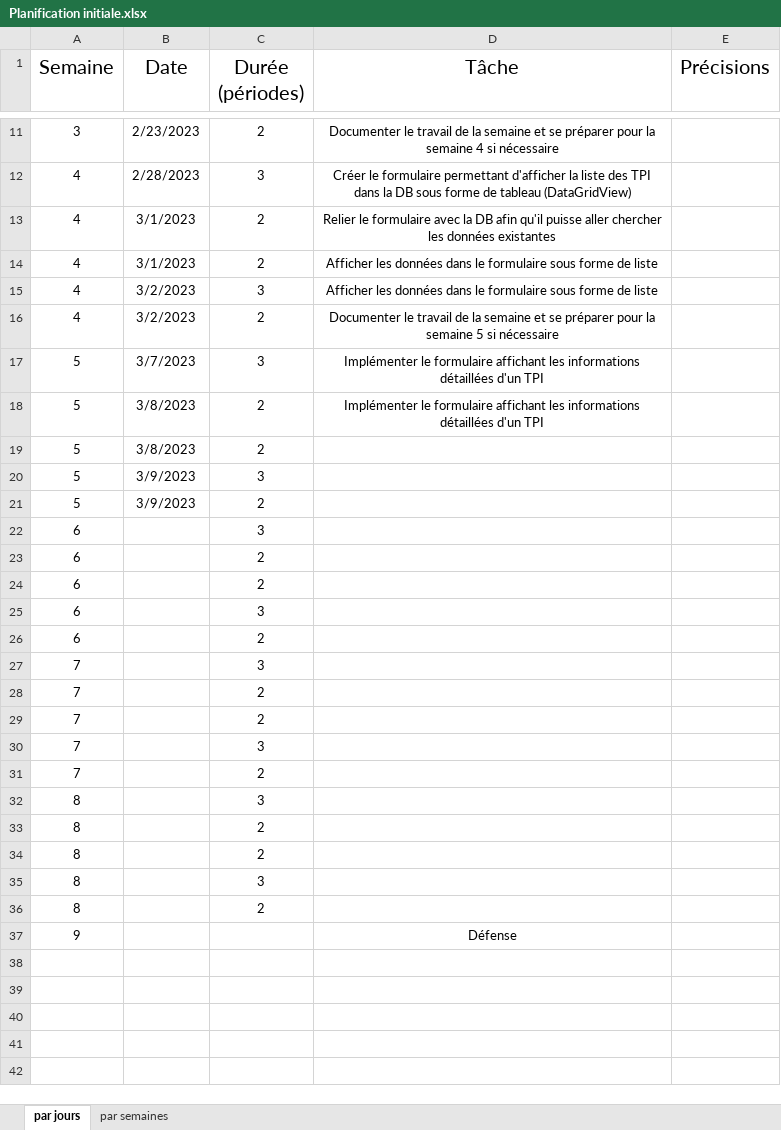
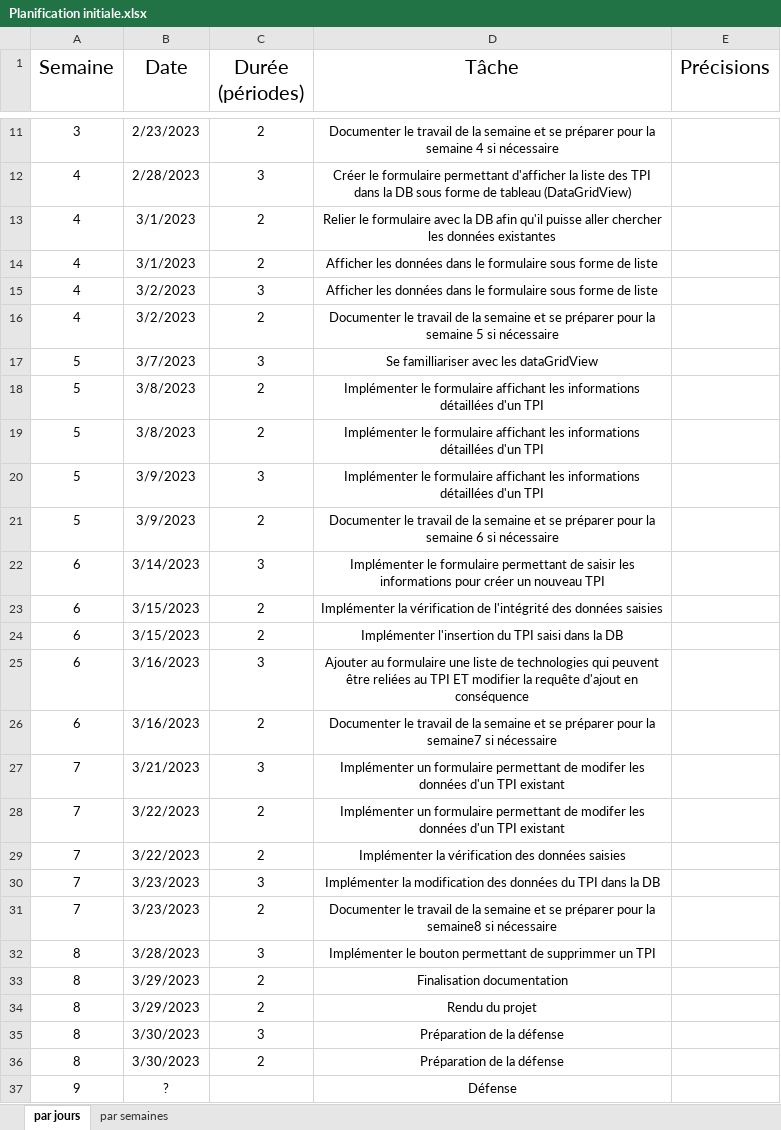
Before and after one commit to ChristopheKunzli/Gestionnaire-TPI, an Excel workbook: documentation/Planification initiale.xlsx, sheet par jours, drawn as a sheet; only a part is shown, gaps mark what is left out; values as stored, in another font and other column widths than the file's, no borders; the diff names each change by its address in the sheet, - before the commit and + after, or states it on an @@ line.

```diff
--- a/documentation/Planification initiale.xlsx (sheet par jours)
+++ b/documentation/Planification initiale.xlsx (sheet par jours)
-D17 (Tâche): Implémenter le formulaire affichant les informations détaillées d'un TPI
+D17 (Tâche): Se familliariser avec les dataGridView
-D19:D20 (Tâche): (empty)
+D19:D20 (Tâche): Implémenter le formulaire affichant les informations détaillées d'un TPI
-D21 (Tâche): (empty)
+D21 (Tâche): Documenter le travail de la semaine et se préparer pour la semaine 6 si nécessaire
-B22 (Date): (empty)
+B22 (Date): 3/14/2023
-D22 (Tâche): (empty)
+D22 (Tâche): Implémenter le formulaire permettant de saisir les informations pour créer un nouveau TPI
-B23:B24 (Date): (empty)
+B23:B24 (Date): 3/15/2023
-D23 (Tâche): (empty)
+D23 (Tâche): Implémenter la vérification de l'intégrité des données saisies
-D24 (Tâche): (empty)
+D24 (Tâche): Implémenter l'insertion du TPI saisi dans la DB
-B25:B26 (Date): (empty)
+B25:B26 (Date): 3/16/2023
-D25 (Tâche): (empty)
+D25 (Tâche): Ajouter au formulaire une liste de technologies qui peuvent être reliées au TPI ET modifier la requête d'ajout en conséquence
-D26 (Tâche): (empty)
+D26 (Tâche): Documenter le travail de la semaine et se préparer pour la semaine7 si nécessaire
-B27 (Date): (empty)
+B27 (Date): 3/21/2023
-D27:D28 (Tâche): (empty)
+D27:D28 (Tâche): Implémenter un formulaire permettant de modifer les données d'un TPI existant
-B28:B29 (Date): (empty)
+B28:B29 (Date): 3/22/2023
-D29 (Tâche): (empty)
+D29 (Tâche): Implémenter la vérification des données saisies
-B30:B31 (Date): (empty)
+B30:B31 (Date): 3/23/2023
-D30 (Tâche): (empty)
+D30 (Tâche): Implémenter la modification des données du TPI dans la DB
-D31 (Tâche): (empty)
+D31 (Tâche): Documenter le travail de la semaine et se préparer pour la semaine8 si nécessaire
-B32 (Date): (empty)
+B32 (Date): 3/28/2023
-D32 (Tâche): (empty)
+D32 (Tâche): Implémenter le bouton permettant de supprimmer un TPI
-B33:B34 (Date): (empty)
+B33:B34 (Date): 3/29/2023
-D33 (Tâche): (empty)
+D33 (Tâche): Finalisation documentation
-D34 (Tâche): (empty)
+D34 (Tâche): Rendu du projet
-B35:B36 (Date): (empty)
+B35:B36 (Date): 3/30/2023
-D35:D36 (Tâche): (empty)
+D35:D36 (Tâche): Préparation de la défense
-B37 (Date): (empty)
+B37 (Date): ?
```
Also changed, not shown: 1 other file.
